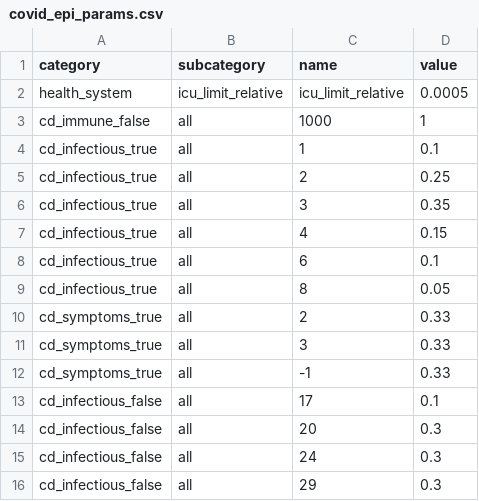
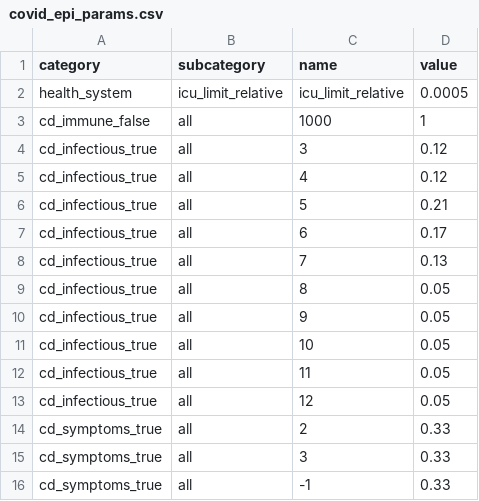
Before and after one commit to covid-19-impact-lab/sid, a CSV file: sid/covid_epi_params.csv, drawn as a sheet; only a part is shown; the shorter side is filled out with more unchanged rows.

Commit message:
Update distribution of cd_infectious_true.

```diff
--- a/sid/covid_epi_params.csv
+++ b/sid/covid_epi_params.csv
@@ -3,8 +3,12 @@ health_system,icu_limit_relative,icu_limit_relative,0.0005
 cd_immune_false,all,1000,1
-cd_infectious_true,all,1,0.1
-cd_infectious_true,all,2,0.25
-cd_infectious_true,all,3,0.35
-cd_infectious_true,all,4,0.15
-cd_infectious_true,all,6,0.1
+cd_infectious_true,all,3,0.12
+cd_infectious_true,all,4,0.12
+cd_infectious_true,all,5,0.21
+cd_infectious_true,all,6,0.17
+cd_infectious_true,all,7,0.13
 cd_infectious_true,all,8,0.05
+cd_infectious_true,all,9,0.05
+cd_infectious_true,all,10,0.05
+cd_infectious_true,all,11,0.05
+cd_infectious_true,all,12,0.05
 cd_symptoms_true,all,2,0.33
```
Also changed, not shown: 3 other files.
